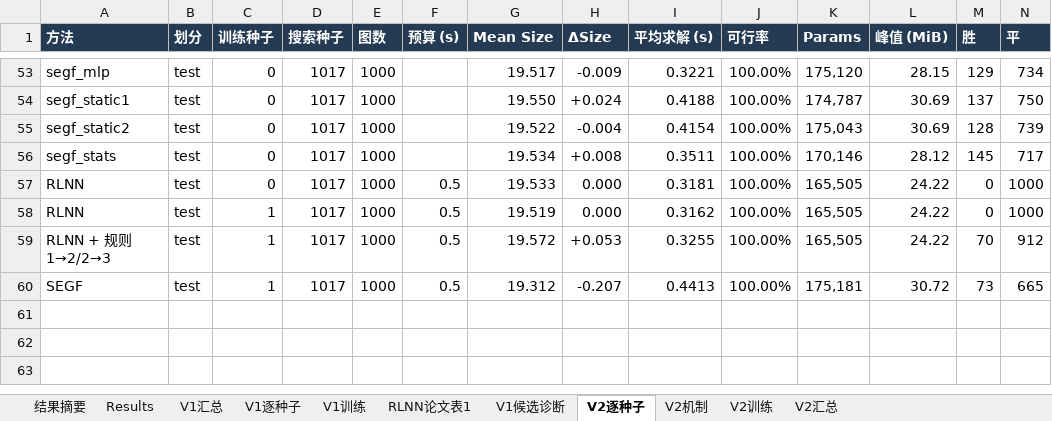
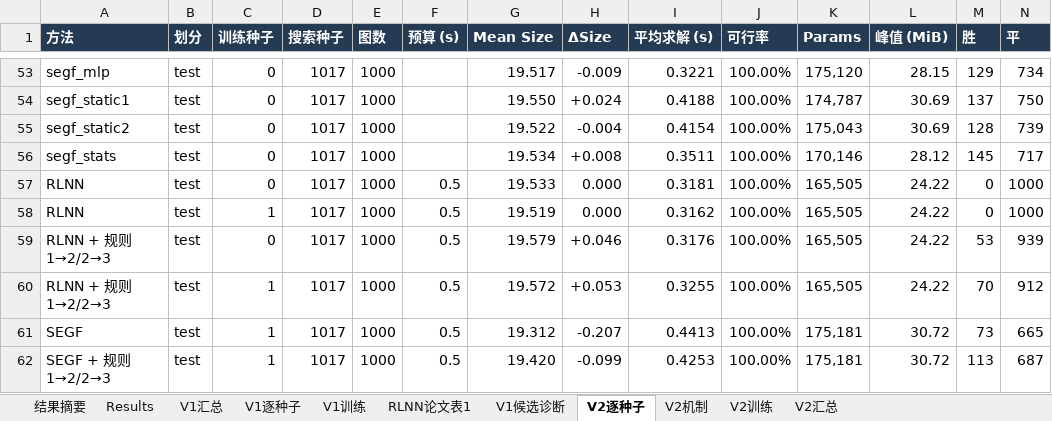
Before and after one commit to YuqiWang-code/RLNN_lab, an Excel workbook: docs/实验结果.xlsx, sheet V2逐种子, drawn as a sheet; only a part is shown, gaps mark what is left out; values as stored, in another font and other column widths than the file's, no borders; rows hold the shown columns only; the diff names each change by its address in the sheet, - before the commit and + after, or states it on an @@ line.

```diff
--- a/docs/实验结果.xlsx (sheet V2逐种子)
+++ b/docs/实验结果.xlsx (sheet V2逐种子)
+row 59: RLNN + 规则1→2/2→3 | test | 0 | 1017 | 1000 | 0.5 | 19.579 | +0.046 | 0.3176 | 100.00% | 165,505 | 24.22 | 53 | 939
+row 62: SEGF + 规则1→2/2→3 | test | 1 | 1017 | 1000 | 0.5 | 19.420 | -0.099 | 0.4253 | 100.00% | 175,181 | 30.72 | 113 | 687
```
Also changed, not shown: sheet V2汇总, 4 other files.
